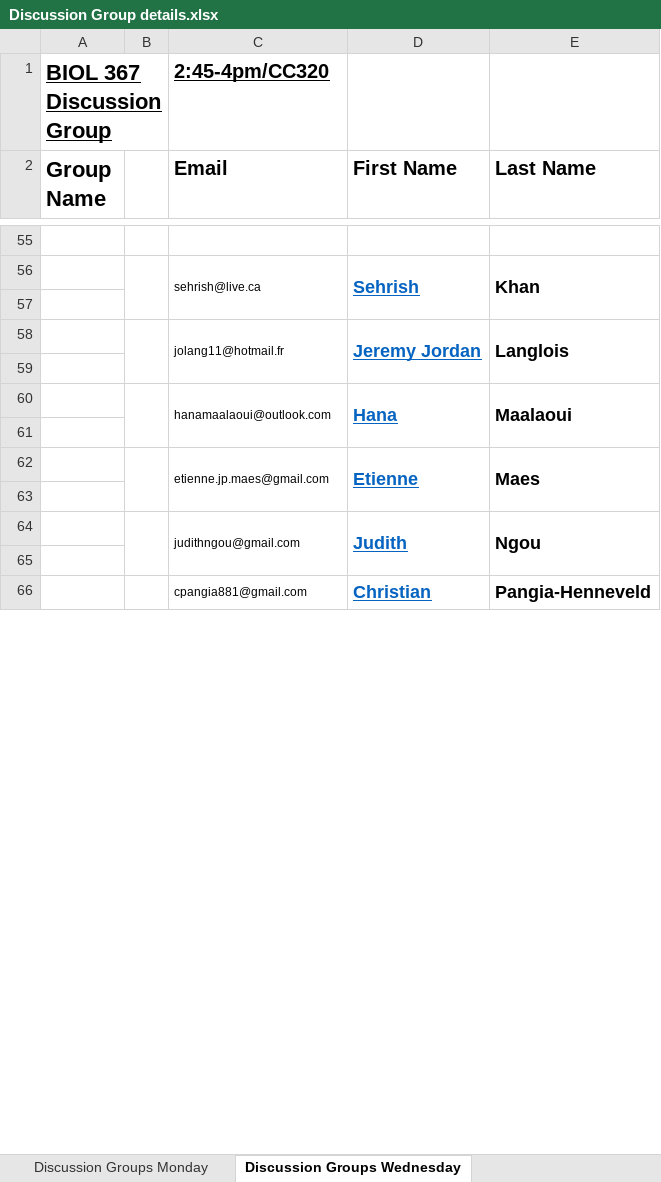
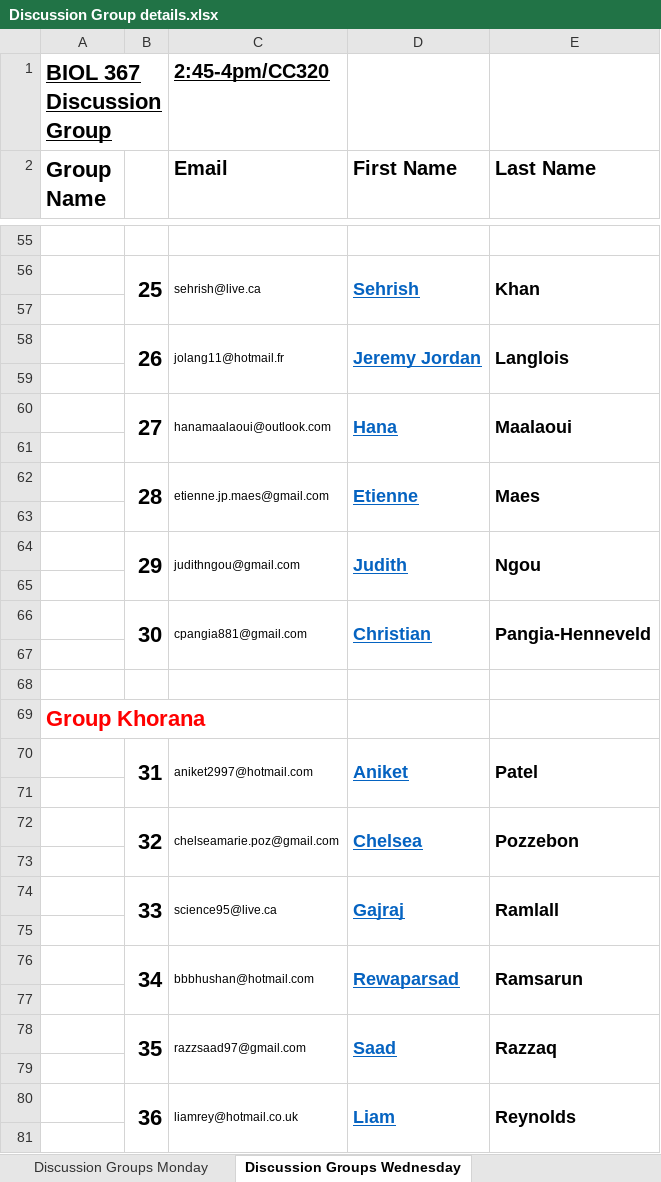
Before and after one commit to kachroolab/kachroolab, an Excel workbook: classes/Discussion Group details.xlsx, sheet Discussion Groups Wednesday, drawn as a sheet; only a part is shown, gaps mark what is left out; values as stored, in another font and other column widths than the file's, no borders; removed rows and columns are numbered as before the commit, all else as after; the diff covers the shown part only; the diff names each change by its address in the sheet, - before the commit and + after, or states it on an @@ line.

```diff
--- a/classes/Discussion Group details.xlsx (sheet Discussion Groups Wednesday)
+++ b/classes/Discussion Group details.xlsx (sheet Discussion Groups Wednesday)
-B56: (empty)
+B56: 25
-B58: (empty)
+B58: 26
-B60: (empty)
+B60: 27
-B62: (empty)
+B62: 28
-B64: (empty)
+B64: 29
-B66: (empty)
+B66: 30
-B66:B67 merged
+B66:B67 merged
-C66:C67 merged
+C66:C67 merged
-D66:D67 merged
+D66:D67 merged
-E66:E67 merged
+E66:E67 merged
+row 67: (empty)
+row 68: (empty)
@@ row 71 moved to row 69: Group Khorana @@
+row 70:  | 31 | aniket2997@hotmail.com | Aniket | Patel
+row 71: (empty)
+row 72:  | 32 | chelseamarie.poz@gmail.com | Chelsea | Pozzebon
+row 73: (empty)
+row 74:  | 33 | science95@live.ca | Gajraj | Ramlall
+row 75: (empty)
+row 76:  | 34 | bbbhushan@hotmail.com | Rewaparsad | Ramsarun
+row 77: (empty)
+row 78:  | 35 | razzsaad97@gmail.com | Saad | Razzaq
+row 79: (empty)
+row 80:  | 36 | liamrey@hotmail.co.uk | Liam | Reynolds
+row 81: (empty)
```
Also changed, not shown: 18 added rows, 29 removed rows, 27 edited cells and merged cells elsewhere in this sheet, sheet Discussion Groups Monday, 1 other file.
